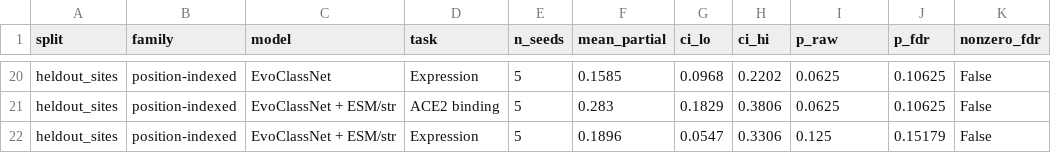
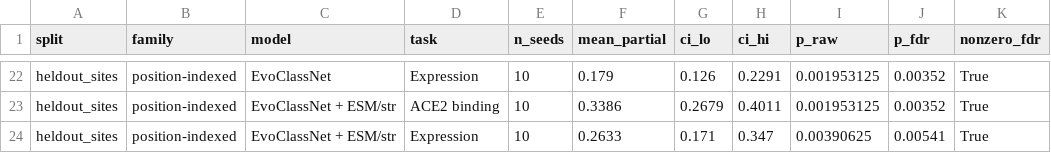
Before and after one commit to isratjahan829/EvoClassNet, a CSV file: results/table_partial_vs_zero.csv, drawn as a sheet; only a part is shown, gaps mark what is left out; addresses are those after the commit; the diff covers the shown part only; the diff names each change by its address in the sheet, - before the commit and + after, or states it on an @@ line.

```diff
--- a/results/table_partial_vs_zero.csv
+++ b/results/table_partial_vs_zero.csv
-E22:E24 (n_seeds): 5
+E22:E24 (n_seeds): 10
-F22 (mean_partial): 0.1585
+F22 (mean_partial): 0.179
-G22 (ci_lo): 0.0968
+G22 (ci_lo): 0.126
-H22 (ci_hi): 0.2202
+H22 (ci_hi): 0.2291
-I22:I23 (p_raw): 0.0625
+I22:I23 (p_raw): 0.001953125
-J22:J23 (p_fdr): 0.10625
+J22:J23 (p_fdr): 0.00352
-K22:K24 (nonzero_fdr): False
+K22:K24 (nonzero_fdr): True
-F23 (mean_partial): 0.283
+F23 (mean_partial): 0.3386
-G23 (ci_lo): 0.1829
+G23 (ci_lo): 0.2679
-H23 (ci_hi): 0.3806
+H23 (ci_hi): 0.4011
-F24 (mean_partial): 0.1896
+F24 (mean_partial): 0.2633
-G24 (ci_lo): 0.0547
+G24 (ci_lo): 0.171
-H24 (ci_hi): 0.3306
+H24 (ci_hi): 0.347
-I24 (p_raw): 0.125
+I24 (p_raw): 0.00390625
-J24 (p_fdr): 0.15179
+J24 (p_fdr): 0.00541
```
Also changed, not shown: 2 added rows and 98 edited cells elsewhere in this file, results/table_comparisons.csv, results/table_panel.csv, 14 other files.
